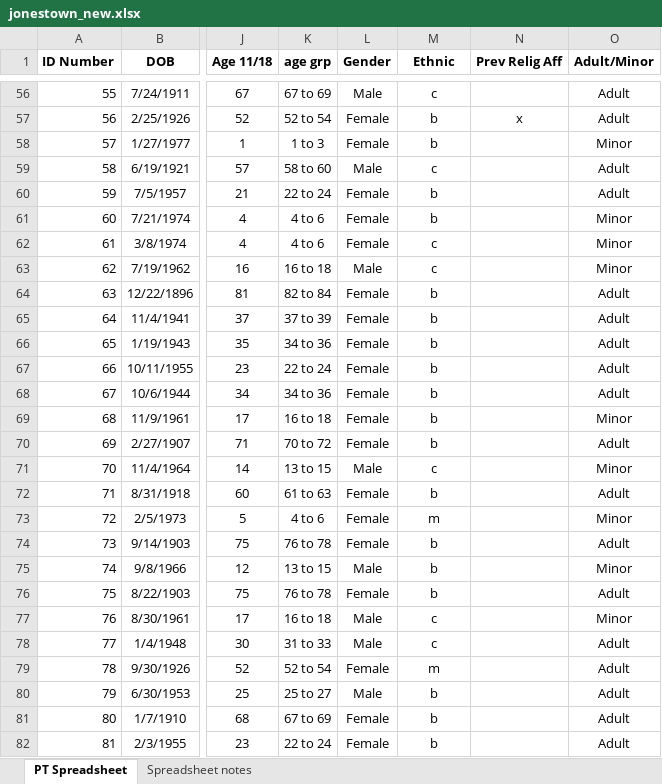
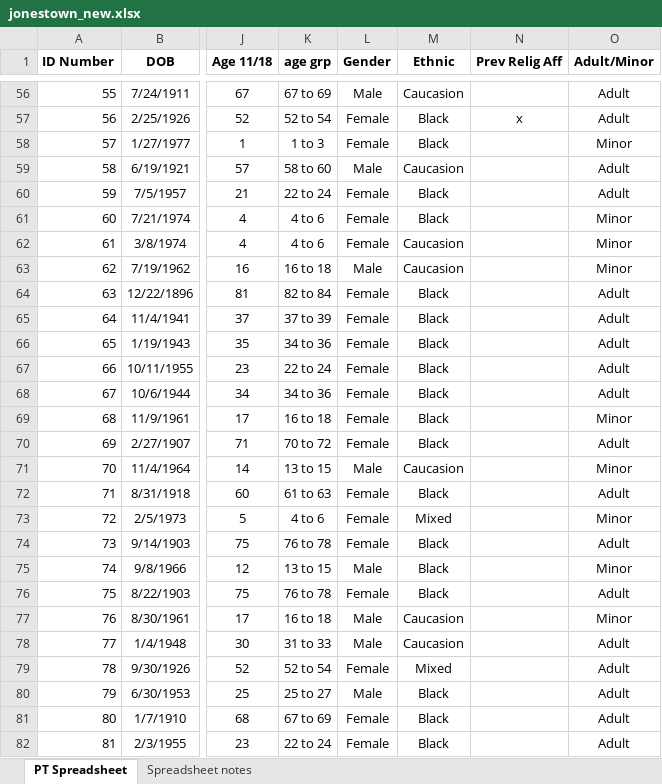
Before and after one commit to meyesydn/Project-STA-518, an Excel workbook: jonestown_new.xlsx, sheet PT Spreadsheet, drawn as a sheet; only a part is shown, gaps mark what is left out; values as stored, in another font and other column widths than the file's, no borders; the diff covers the shown part only; the diff names each change by its address in the sheet, - before the commit and + after, or states it on an @@ line.

```diff
--- a/jonestown_new.xlsx (sheet PT Spreadsheet)
+++ b/jonestown_new.xlsx (sheet PT Spreadsheet)
-M56 (Ethnic): c
+M56 (Ethnic): Caucasion
-M57:M58 (Ethnic): b
+M57:M58 (Ethnic): Black
-M59 (Ethnic): c
+M59 (Ethnic): Caucasion
-M60:M61 (Ethnic): b
+M60:M61 (Ethnic): Black
-M62:M63 (Ethnic): c
+M62:M63 (Ethnic): Caucasion
-M64:M70 (Ethnic): b
+M64:M70 (Ethnic): Black
-M71 (Ethnic): c
+M71 (Ethnic): Caucasion
-M72 (Ethnic): b
+M72 (Ethnic): Black
-M73 (Ethnic): m
+M73 (Ethnic): Mixed
-M74:M76 (Ethnic): b
+M74:M76 (Ethnic): Black
-M77:M78 (Ethnic): c
+M77:M78 (Ethnic): Caucasion
-M79 (Ethnic): m
+M79 (Ethnic): Mixed
-M80:M82 (Ethnic): b
+M80:M82 (Ethnic): Black
```
Also changed, not shown: 984 edited cells elsewhere in this sheet, 3 other files.
